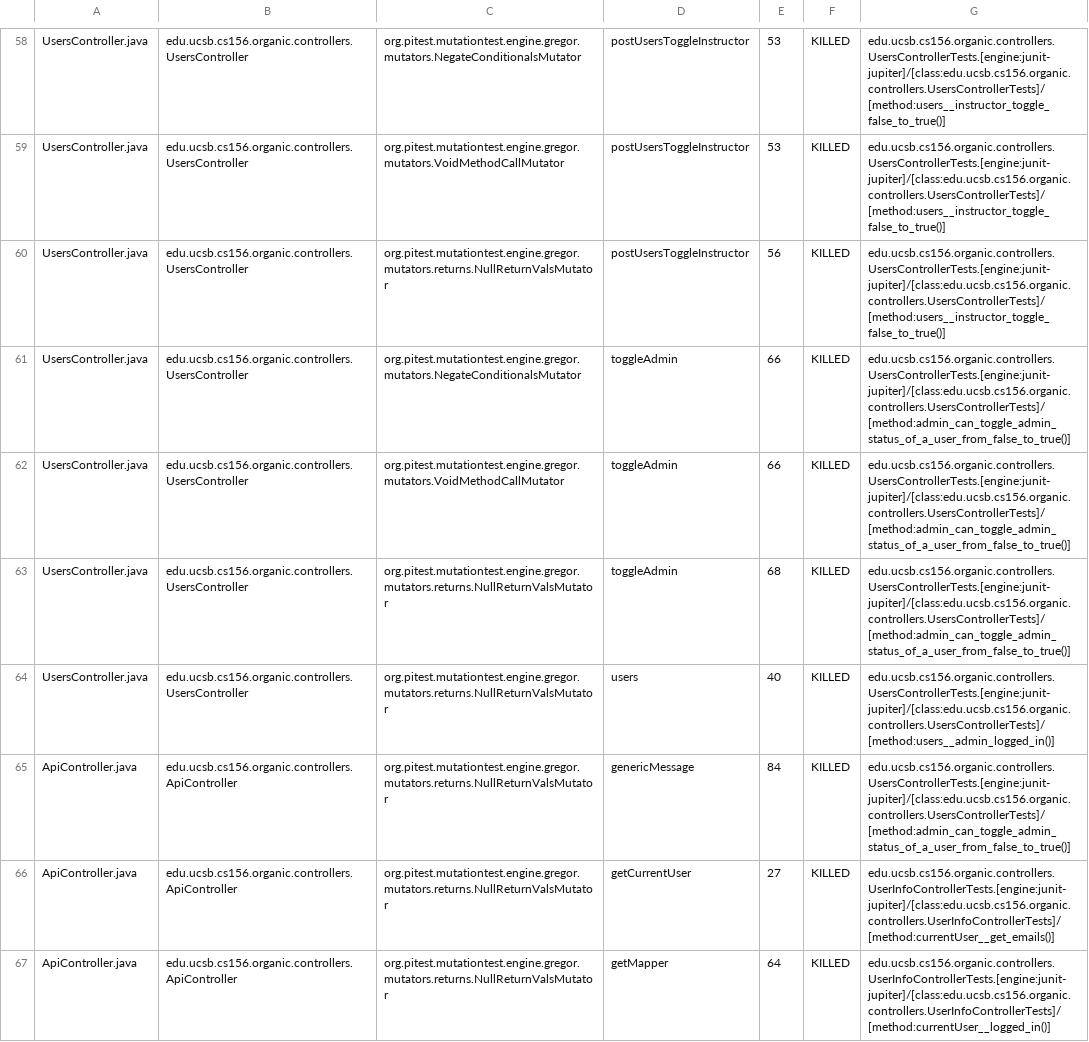
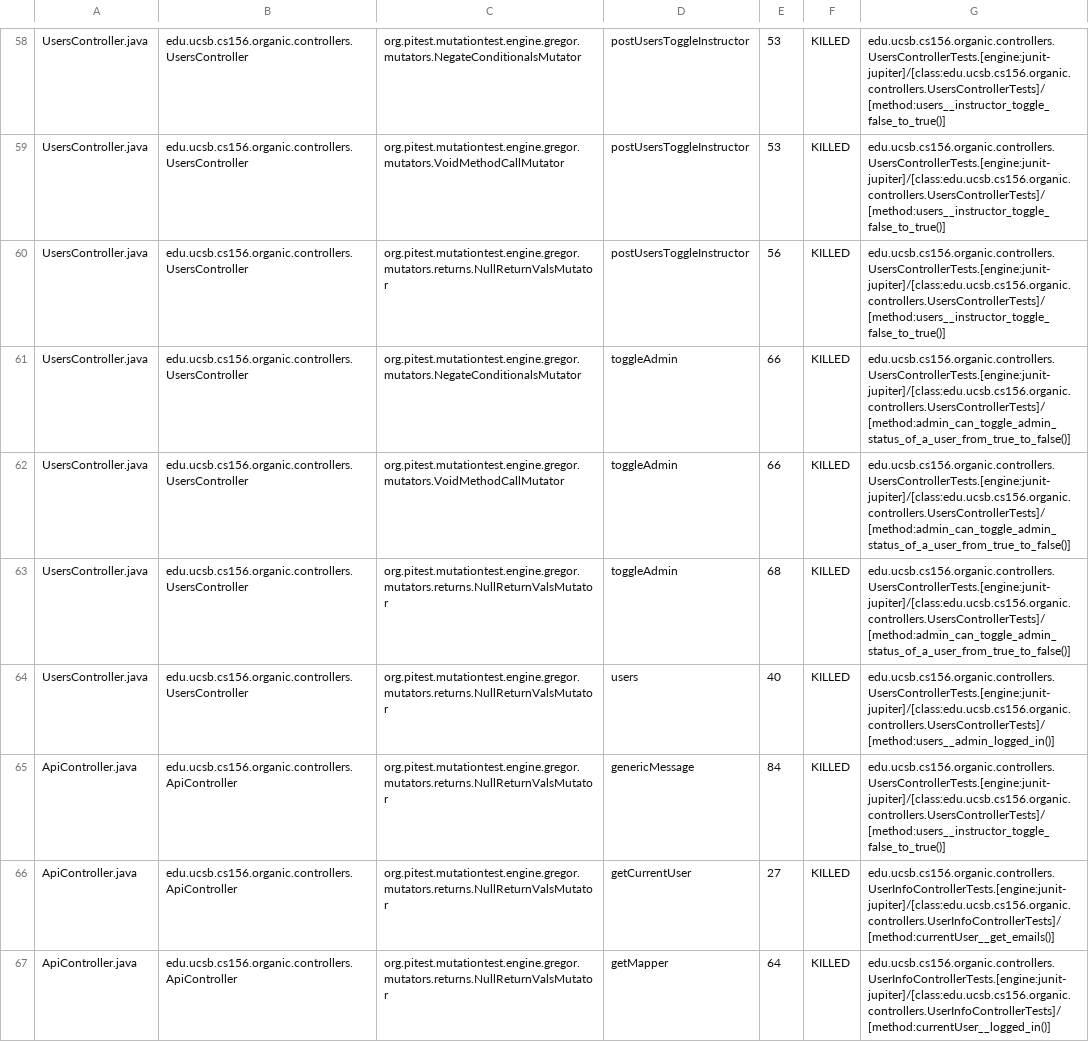
Before and after one commit to ucsb-cs156-w24/proj-organic-w24-6pm-1, a CSV file: prs/43/pitest/mutations.csv, drawn as a sheet; only a part is shown, gaps mark what is left out; the diff covers the shown part only.

Commit message:
Deploying to gh-pages from @ ucsb-cs156-w24/proj-organic-w24-6pm-1@21a32ea4e5a1b3742547d22e785ce096a5e12200 🚀

```diff
--- a/prs/43/pitest/mutations.csv
+++ b/prs/43/pitest/mutations.csv
@@ -60,7 +60,7 @@ UsersController.java,edu.ucsb.cs156.organic.controllers.UsersController,org.pite
 UsersController.java,edu.ucsb.cs156.organic.controllers.UsersController,org.pitest.mutationtest.engine.gregor.mutators.returns.NullReturnValsMutator,postUsersToggleInstructor,56,KILLED,edu.ucsb.cs156.organic.controllers.UsersControllerTests.[engine:junit-jupiter]/[class:edu.ucsb.cs156.organic.controllers.UsersControllerTests]/[method:users__instructor_toggle_false_to_true()]
-UsersController.java,edu.ucsb.cs156.organic.controllers.UsersController,org.pitest.mutationtest.engine.gregor.mutators.NegateConditionalsMutator,toggleAdmin,66,KILLED,edu.ucsb.cs156.organic.controllers.UsersControllerTests.[engine:junit-jupiter]/[class:edu.ucsb.cs156.organic.controllers.UsersControllerTests]/[method:admin_can_toggle_admin_status_of_a_user_from_false_to_true()]
-UsersController.java,edu.ucsb.cs156.organic.controllers.UsersController,org.pitest.mutationtest.engine.gregor.mutators.VoidMethodCallMutator,toggleAdmin,66,KILLED,edu.ucsb.cs156.organic.controllers.UsersControllerTests.[engine:junit-jupiter]/[class:edu.ucsb.cs156.organic.controllers.UsersControllerTests]/[method:admin_can_toggle_admin_status_of_a_user_from_false_to_true()]
-UsersController.java,edu.ucsb.cs156.organic.controllers.UsersController,org.pitest.mutationtest.engine.gregor.mutators.returns.NullReturnValsMutator,toggleAdmin,68,KILLED,edu.ucsb.cs156.organic.controllers.UsersControllerTests.[engine:junit-jupiter]/[class:edu.ucsb.cs156.organic.controllers.UsersControllerTests]/[method:admin_can_toggle_admin_status_of_a_user_from_false_to_true()]
+UsersController.java,edu.ucsb.cs156.organic.controllers.UsersController,org.pitest.mutationtest.engine.gregor.mutators.NegateConditionalsMutator,toggleAdmin,66,KILLED,edu.ucsb.cs156.organic.controllers.UsersControllerTests.[engine:junit-jupiter]/[class:edu.ucsb.cs156.organic.controllers.UsersControllerTests]/[method:admin_can_toggle_admin_status_of_a_user_from_true_to_false()]
+UsersController.java,edu.ucsb.cs156.organic.controllers.UsersController,org.pitest.mutationtest.engine.gregor.mutators.VoidMethodCallMutator,toggleAdmin,66,KILLED,edu.ucsb.cs156.organic.controllers.UsersControllerTests.[engine:junit-jupiter]/[class:edu.ucsb.cs156.organic.controllers.UsersControllerTests]/[method:admin_can_toggle_admin_status_of_a_user_from_true_to_false()]
+UsersController.java,edu.ucsb.cs156.organic.controllers.UsersController,org.pitest.mutationtest.engine.gregor.mutators.returns.NullReturnValsMutator,toggleAdmin,68,KILLED,edu.ucsb.cs156.organic.controllers.UsersControllerTests.[engine:junit-jupiter]/[class:edu.ucsb.cs156.organic.controllers.UsersControllerTests]/[method:admin_can_toggle_admin_status_of_a_user_from_true_to_false()]
 UsersController.java,edu.ucsb.cs156.organic.controllers.UsersController,org.pitest.mutationtest.engine.gregor.mutators.returns.NullReturnValsMutator,users,40,KILLED,edu.ucsb.cs156.organic.controllers.UsersControllerTests.[engine:junit-jupiter]/[class:edu.ucsb.cs156.organic.controllers.UsersControllerTests]/[method:users__admin_logged_in()]
-ApiController.java,edu.ucsb.cs156.organic.controllers.ApiController,org.pitest.mutationtest.engine.gregor.mutators.returns.NullReturnValsMutator,genericMessage,84,KILLED,edu.ucsb.cs156.organic.controllers.UsersControllerTests.[engine:junit-jupiter]/[class:edu.ucsb.cs156.organic.controllers.UsersControllerTests]/[method:admin_can_toggle_admin_status_of_a_user_from_false_to_true()]
+ApiController.java,edu.ucsb.cs156.organic.controllers.ApiController,org.pitest.mutationtest.engine.gregor.mutators.returns.NullReturnValsMutator,genericMessage,84,KILLED,edu.ucsb.cs156.organic.controllers.UsersControllerTests.[engine:junit-jupiter]/[class:edu.ucsb.cs156.organic.controllers.UsersControllerTests]/[method:users__instructor_toggle_false_to_true()]
 ApiController.java,edu.ucsb.cs156.organic.controllers.ApiController,org.pitest.mutationtest.engine.gregor.mutators.returns.NullReturnValsMutator,getCurrentUser,27,KILLED,edu.ucsb.cs156.organic.controllers.UserInfoControllerTests.[engine:junit-jupiter]/[class:edu.ucsb.cs156.organic.controllers.UserInfoControllerTests]/[method:currentUser__get_emails()]
```
Also changed, not shown: 6 edited cells elsewhere in this file, 16 other files.
